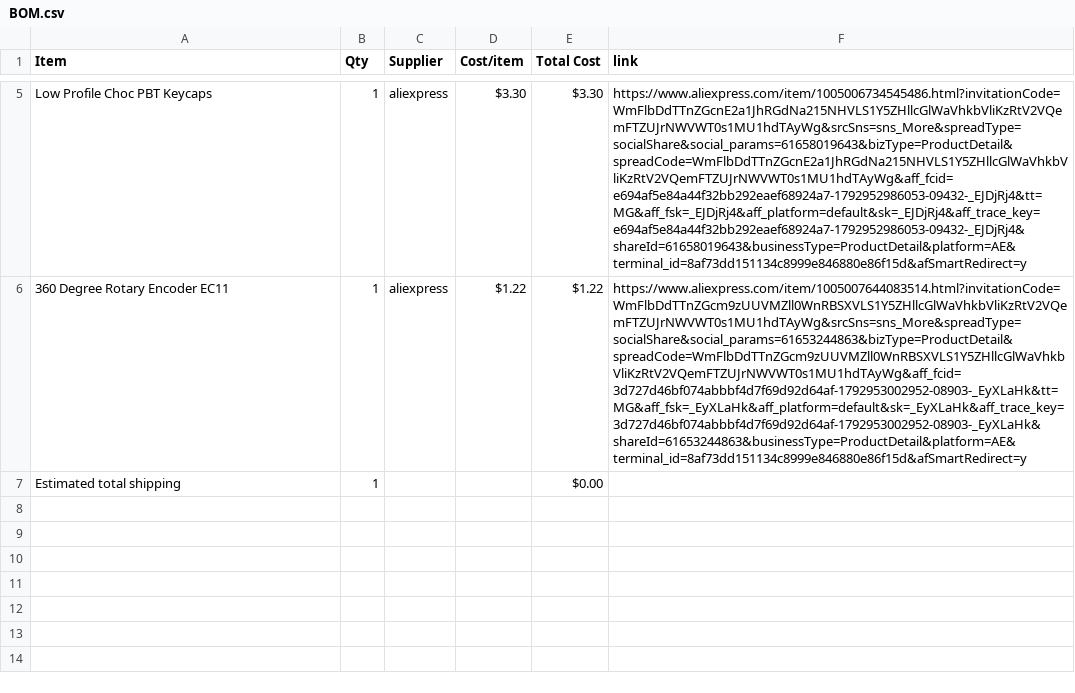
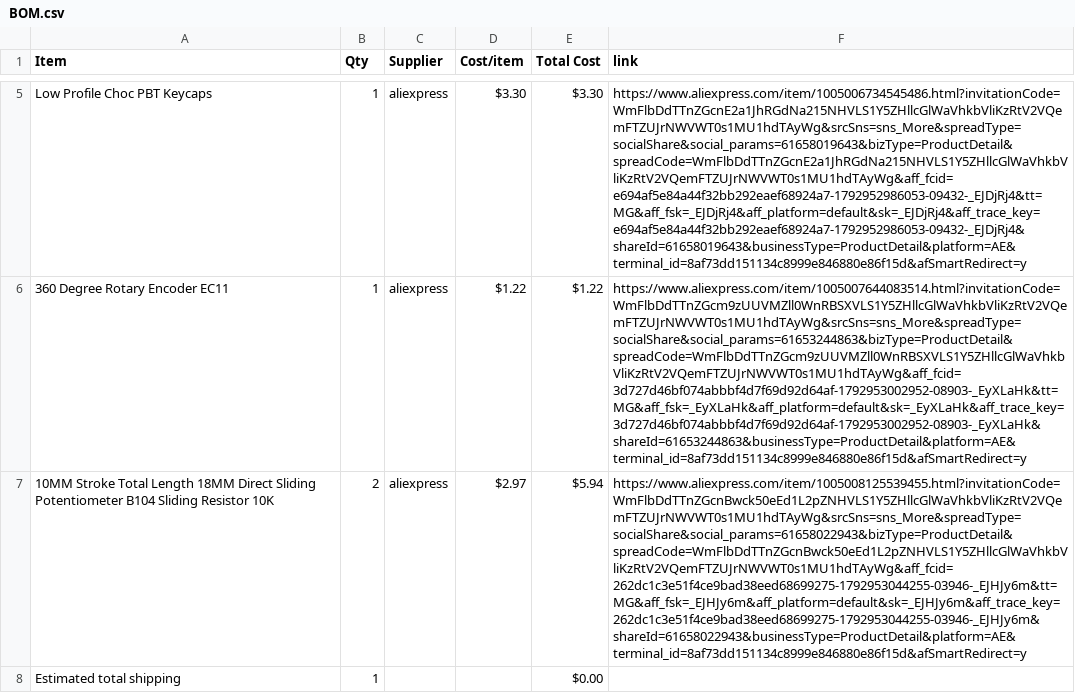
Before and after one commit to den4ik9591/Medi-Keypad, a CSV file: BOM.csv, drawn as a sheet; only a part is shown, gaps mark what is left out; the diff names each change by its address in the sheet, - before the commit and + after, or states it on an @@ line.

Commit message:
Sync Midi Keyboard from Half Life

```diff
--- a/BOM.csv
+++ b/BOM.csv
+row 7: 10MM Stroke Total Length 18MM Direct Sliding Potentiometer B104 Sliding Resistor 10K | 2 | aliexpress | $2.97 | $5.94 | https://www.aliexpress.com/item/1005008125539455.html?invitationCode=WmFlbDdTTnZGcnBwck50eEd1L2pZNHVLS1Y5ZHllcGlWaVhkbVliKzRtV2VQemFTZUJrNWVWT0s1MU1hdTAyWg&srcSns=sns_More&spreadType=socialShare&social_params=61658022943&bizType=ProductDetail&spreadCode=WmFlbDdTTnZGcnBwck50eEd1L2pZNHVLS1Y5ZHllcGlWaVhkbVliKzRtV2VQemFTZUJrNWVWT0s1MU1hdTAyWg&aff_fcid=262dc1c3e51f4ce9bad38eed68699275-1792953044255-03946-_EJHJy6m&tt=MG&aff_fsk=_EJHJy6m&aff_platform=default&sk=_EJHJy6m&aff_trace_key=262dc1c3e51f4ce9bad38eed68699275-1792953044255-03946-_EJHJy6m&shareId=61658022943&businessType=ProductDetail&platform=AE&terminal_id=8af73dd151134c8999e846880e86f15d&afSmartRedirect=y
```
